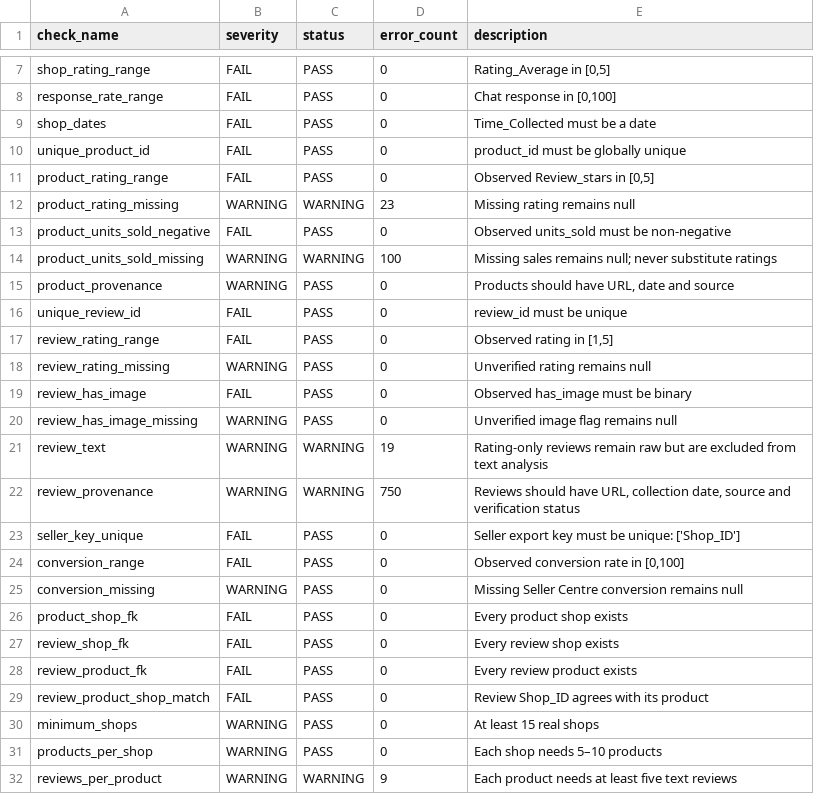
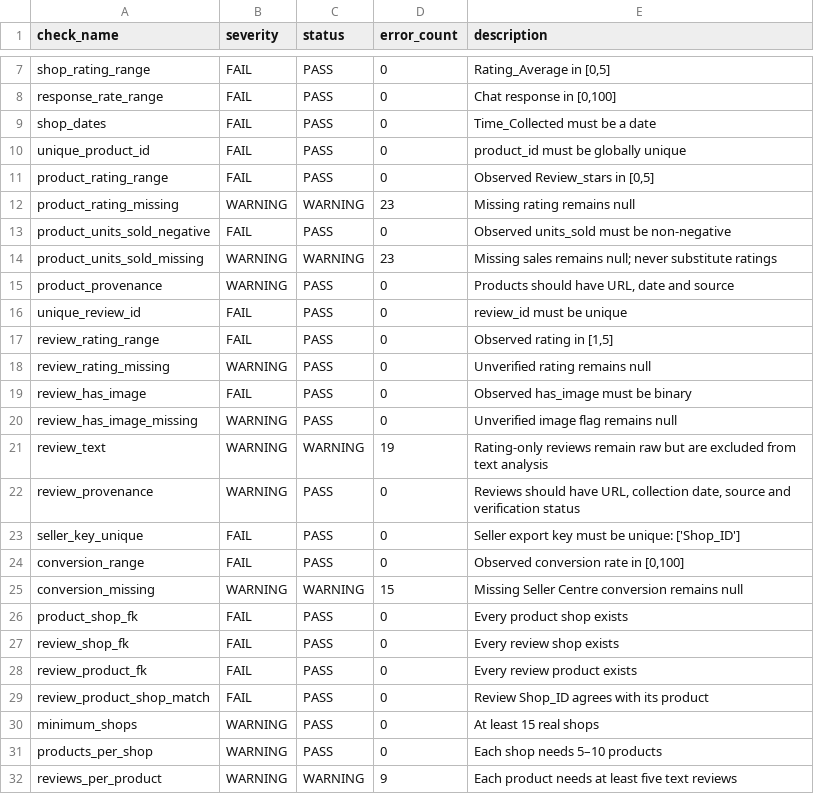
Before and after one commit to CygnusSec/shopee_dikw, a CSV file: output/reports/data_validation_report.csv, drawn as a sheet; only a part is shown, gaps mark what is left out.

```diff
--- a/output/reports/data_validation_report.csv
+++ b/output/reports/data_validation_report.csv
@@ -13,3 +13,3 @@ product_rating_missing,WARNING,WARNING,23,Missing rating remains null
 product_units_sold_negative,FAIL,PASS,0,Observed units_sold must be non-negative
-product_units_sold_missing,WARNING,WARNING,100,Missing sales remains null; never substitute ratings
+product_units_sold_missing,WARNING,WARNING,23,Missing sales remains null; never substitute ratings
 product_provenance,WARNING,PASS,0,"Products should have URL, date and source"
@@ -21,6 +21,6 @@ review_has_image_missing,WARNING,PASS,0,Unverified image flag remains null
 review_text,WARNING,WARNING,19,Rating-only reviews remain raw but are excluded from text analysis
-review_provenance,WARNING,WARNING,750,"Reviews should have URL, collection date, source and verification status"
+review_provenance,WARNING,PASS,0,"Reviews should have URL, collection date, source and verification status"
 seller_key_unique,FAIL,PASS,0,Seller export key must be unique: ['Shop_ID']
 conversion_range,FAIL,PASS,0,"Observed conversion rate in [0,100]"
-conversion_missing,WARNING,PASS,0,Missing Seller Centre conversion remains null
+conversion_missing,WARNING,WARNING,15,Missing Seller Centre conversion remains null
 product_shop_fk,FAIL,PASS,0,Every product shop exists
```
Also changed, not shown: Shopee_Dataset/4_Processed_Data/products_clean.csv, Shopee_Dataset/4_Processed_Data/shops_clean.csv, 26 other files.
